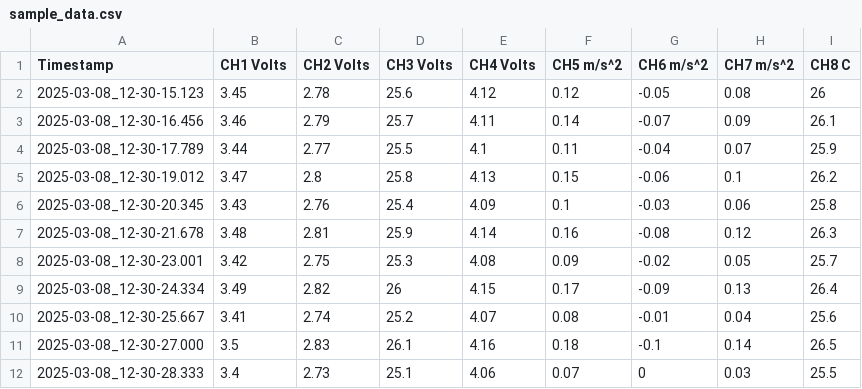
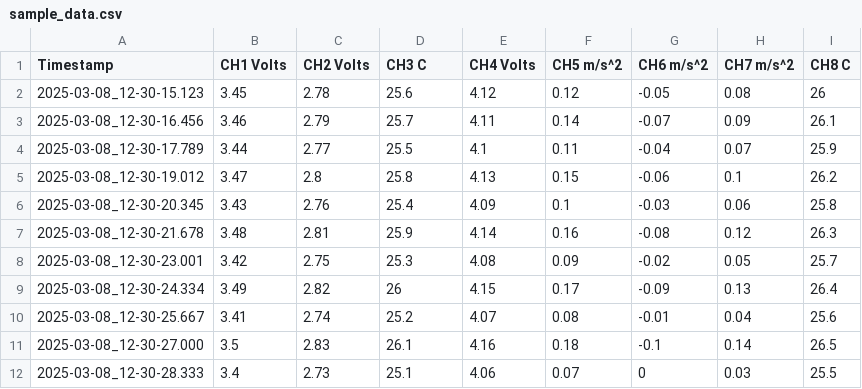
Before and after one commit to Trav04/data_logger_gui, a CSV file: sample_data.csv, drawn as a sheet.

Commit message:
Add clear data button Add more sample data

```diff
--- a/sample_data.csv
+++ b/sample_data.csv
@@ -1,2 +1,2 @@
-Timestamp,CH1 Volts,CH2 Volts,CH3 Volts,CH4 Volts,CH5 m/s^2,CH6 m/s^2,CH7 m/s^2,CH8 C
+Timestamp,CH1 Volts,CH2 Volts,CH3 C,CH4 Volts,CH5 m/s^2,CH6 m/s^2,CH7 m/s^2,CH8 C
 2025-03-08_12-30-15.123,3.45,2.78,25.6,4.12,0.12,-0.05,0.08,26
```
Also changed, not shown: 5 other files.
